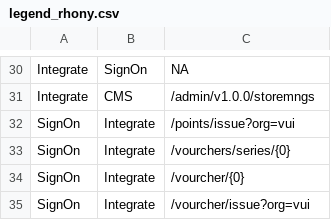
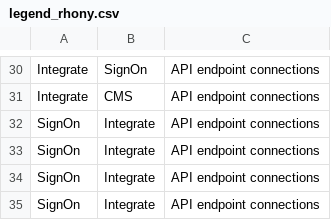
Before and after one commit to luckyfun/test, a CSV file: legend_rhony.csv, drawn as a sheet; only a part is shown, gaps mark what is left out; the diff covers the shown part only; the diff names each change by its address in the sheet, - before the commit and + after, or states it on an @@ line.

```diff
--- a/legend_rhony.csv
+++ b/legend_rhony.csv
-C30: NA
+C30: API endpoint connections
-C31: /admin/v1.0.0/storemngs
+C31: API endpoint connections
-C32: /points/issue?org=vui
+C32: API endpoint connections
-C33: /vourchers/series/{0}
+C33: API endpoint connections
-C34: /vourcher/{0}
+C34: API endpoint connections
-C35: /vourcher/issue?org=vui
+C35: API endpoint connections
```
Also changed, not shown: 28 edited cells elsewhere in this file.
